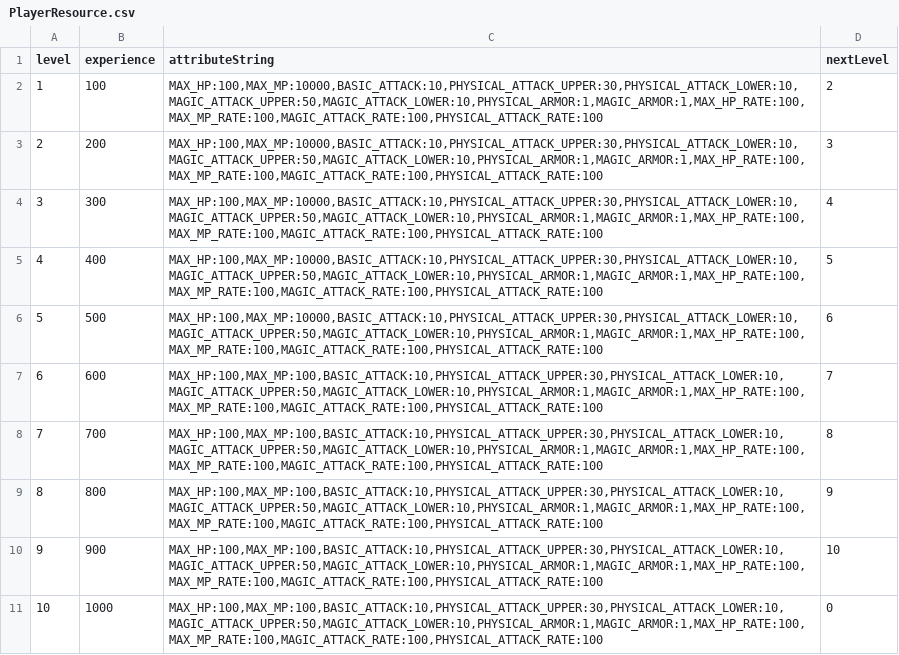
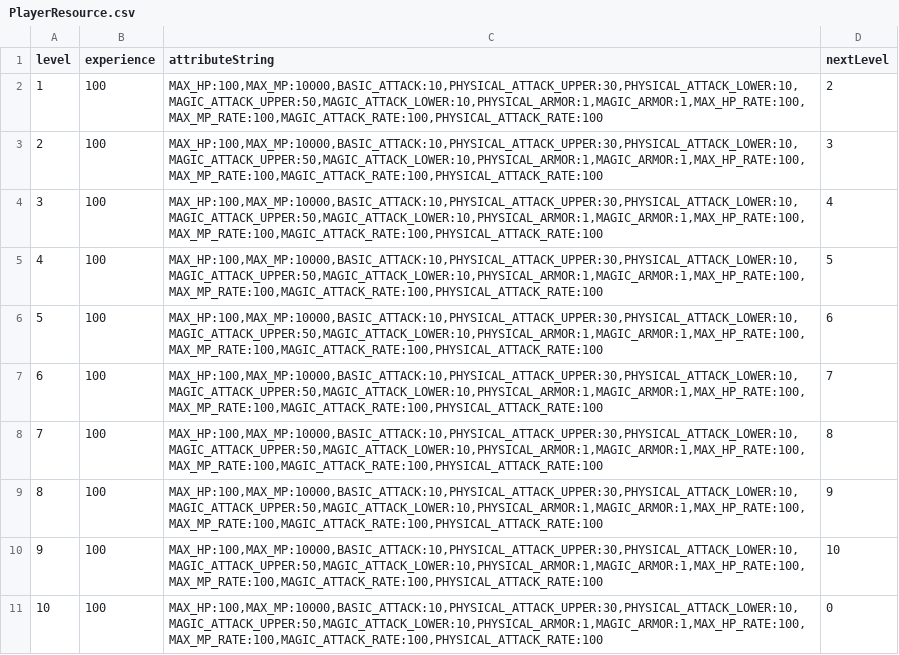
Before and after one commit to drityddv/miniServer, a CSV file: src/main/resources/csv/PlayerResource.csv, drawn as a sheet; the diff names each change by its address in the sheet, - before the commit and + after, or states it on an @@ line.

```diff
--- a/src/main/resources/csv/PlayerResource.csv
+++ b/src/main/resources/csv/PlayerResource.csv
-B3 (experience): 200
+B3 (experience): 100
-B4 (experience): 300
+B4 (experience): 100
-B5 (experience): 400
+B5 (experience): 100
-B6 (experience): 500
+B6 (experience): 100
-B7 (experience): 600
+B7 (experience): 100
-C7:C11 (attributeString): MAX_HP:100,MAX_MP:100,BASIC_ATTACK:10,PHYSICAL_ATTACK_UPPER:30,PHYSICAL_ATTACK_LOWER:10,MAGIC_ATTACK_UPPER:50,MAGIC_ATTACK_LOWER:10,PHYSICAL_ARMOR:1,MAGIC_ARMOR:1,MAX_HP_RATE:100,MAX_MP_RATE:100,MAGIC_ATTACK_RATE:100,PHYSICAL_ATTACK_RATE:100
+C7:C11 (attributeString): MAX_HP:100,MAX_MP:10000,BASIC_ATTACK:10,PHYSICAL_ATTACK_UPPER:30,PHYSICAL_ATTACK_LOWER:10,MAGIC_ATTACK_UPPER:50,MAGIC_ATTACK_LOWER:10,PHYSICAL_ARMOR:1,MAGIC_ARMOR:1,MAX_HP_RATE:100,MAX_MP_RATE:100,MAGIC_ATTACK_RATE:100,PHYSICAL_ATTACK_RATE:100
-B8 (experience): 700
+B8 (experience): 100
-B9 (experience): 800
+B9 (experience): 100
-B10 (experience): 900
+B10 (experience): 100
-B11 (experience): 1000
+B11 (experience): 100
```
Also changed, not shown: src/main/resources/csv/CreatureResource.csv, src/main/resources/csv/EffectResource.csv, 54 other files.
